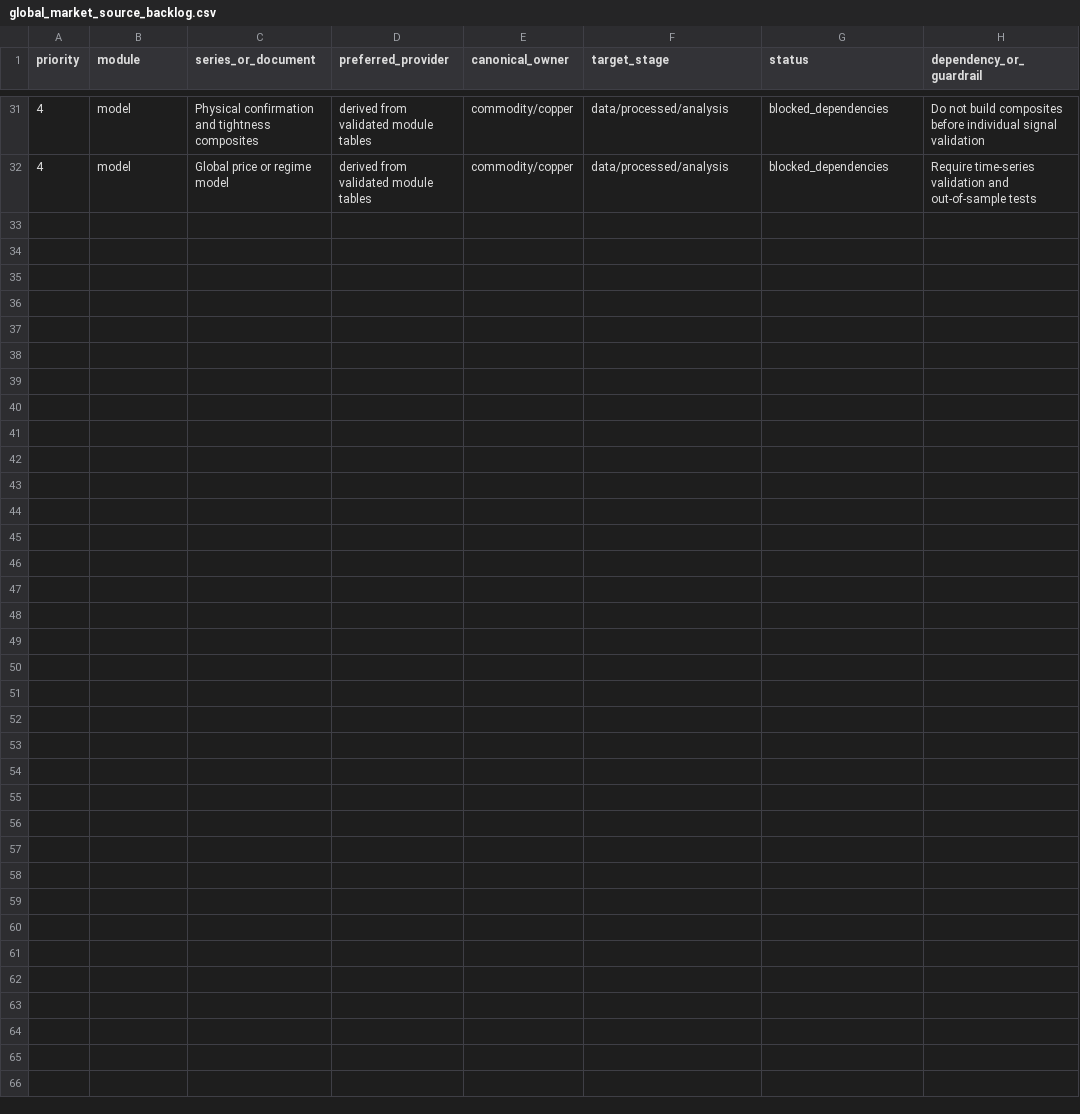
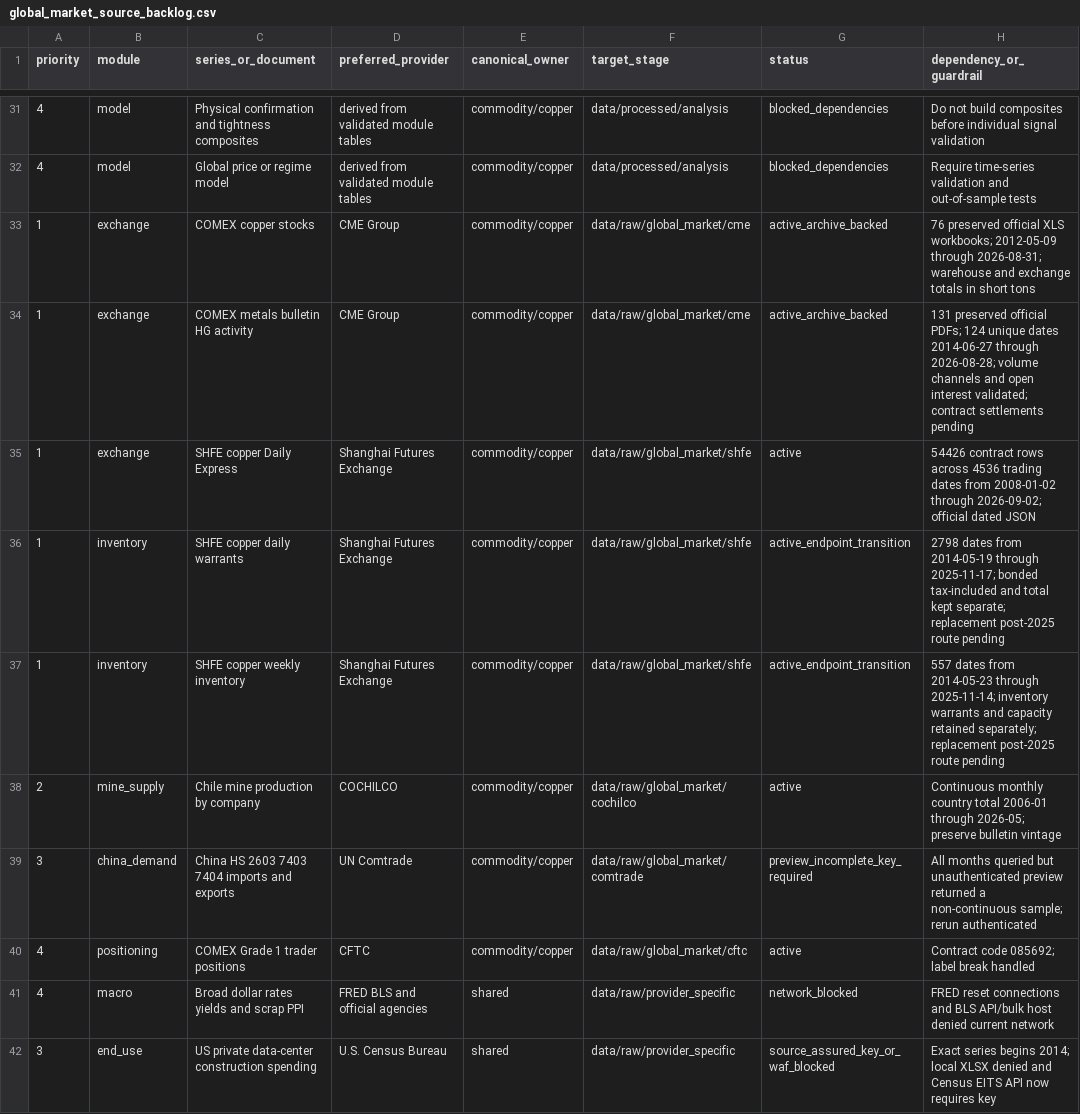
Before and after one commit to amirabadimm/empirical-economics-research, a CSV file: commodity/copper/docs/global_market_source_backlog.csv, drawn as a sheet; only a part is shown, gaps mark what is left out.

Commit message:
Collect official copper market datasets

```diff
--- a/commodity/copper/docs/global_market_source_backlog.csv
+++ b/commodity/copper/docs/global_market_source_backlog.csv
@@ -32 +32,11 @@ priority,module,series_or_document,preferred_provider,canonical_owner,target_sta
 4,model,Global price or regime model,derived from validated module tables,commodity/copper,data/processed/analysis,blocked_dependencies,Require time-series validation and out-of-sample tests
+1,exchange,COMEX copper stocks,CME Group,commodity/copper,data/raw/global_market/cme,active_archive_backed,76 preserved official XLS workbooks; 2012-05-09 through 2026-08-31; warehouse and exchange totals in short tons
+1,exchange,COMEX metals bulletin HG activity,CME Group,commodity/copper,data/raw/global_market/cme,active_archive_backed,131 preserved official PDFs; 124 unique dates 2014-06-27 through 2026-08-28; volume channels and open interest validated; contract settlements pending
+1,exchange,SHFE copper Daily Express,Shanghai Futures Exchange,commodity/copper,data/raw/global_market/shfe,active,54426 contract rows across 4536 trading dates from 2008-01-02 through 2026-09-02; official dated JSON
+1,inventory,SHFE copper daily warrants,Shanghai Futures Exchange,commodity/copper,data/raw/global_market/shfe,active_endpoint_transition,2798 dates from 2014-05-19 through 2025-11-17; bonded tax-included and total kept separate; replacement post-2025 route pending
+1,inventory,SHFE copper weekly inventory,Shanghai Futures Exchange,commodity/copper,data/raw/global_market/shfe,active_endpoint_transition,557 dates from 2014-05-23 through 2025-11-14; inventory warrants and capacity retained separately; replacement post-2025 route pending
+2,mine_supply,Chile mine production by company,COCHILCO,commodity/copper,data/raw/global_market/cochilco,active,Continuous monthly country total 2006-01 through 2026-05; preserve bulletin vintage
+3,china_demand,China HS 2603 7403 7404 imports and exports,UN Comtrade,commodity/copper,data/raw/global_market/comtrade,preview_incomplete_key_required,All months queried but unauthenticated preview returned a non-continuous sample; rerun authenticated
+4,positioning,COMEX Grade 1 trader positions,CFTC,commodity/copper,data/raw/global_market/cftc,active,Contract code 085692; label break handled
+4,macro,Broad dollar rates yields and scrap PPI,FRED BLS and official agencies,shared,data/raw/provider_specific,network_blocked,FRED reset connections and BLS API/bulk host denied current network
+3,end_use,US private data-center construction spending,U.S. Census Bureau,shared,data/raw/provider_specific,source_assured_key_or_waf_blocked,Exact series begins 2014; local XLSX denied and Census EITS API now requires key
```
Also changed, not shown: 16 other files.
